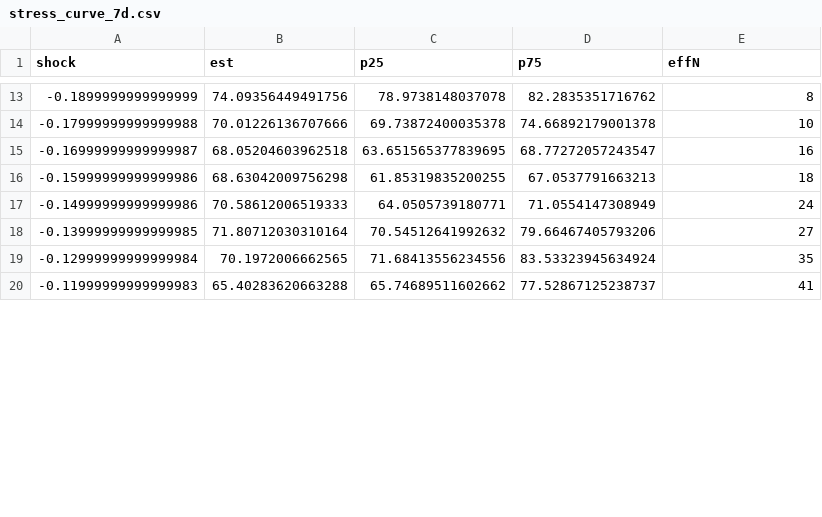
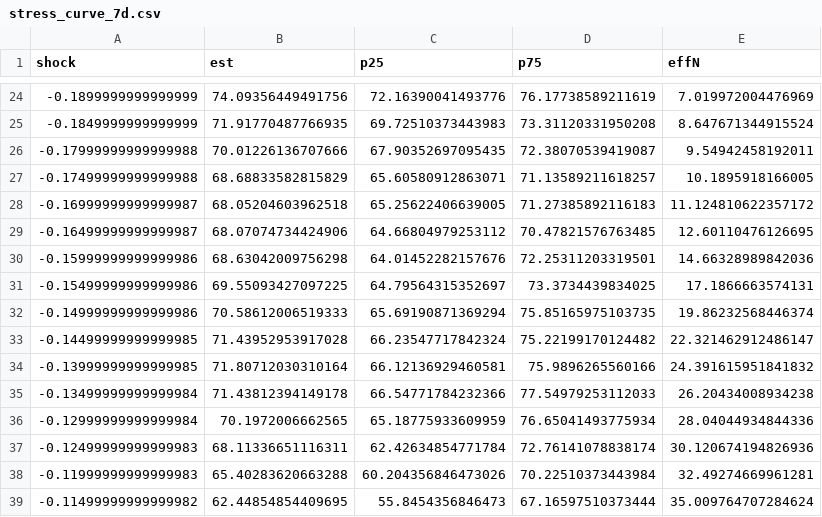
Before and after one commit to Feelinx-crypto/defi-liquidation-risk-visual, a CSV file: data/stress_curve_7d.csv, drawn as a sheet; only a part is shown, gaps mark what is left out; the diff covers the shown part only.

```diff
--- a/data/stress_curve_7d.csv
+++ b/data/stress_curve_7d.csv
@@ -13,8 +24,16 @@ shock,est,p25,p75,effN
--0.1899999999999999,74.09356449491756,78.9738148037078,82.2835351716762,8
--0.17999999999999988,70.01226136707666,69.73872400035378,74.66892179001378,10
--0.16999999999999987,68.05204603962518,63.651565377839695,68.77272057243547,16
--0.15999999999999986,68.63042009756298,61.85319835200255,67.0537791663213,18
--0.14999999999999986,70.58612006519333,64.0505739180771,71.0554147308949,24
--0.13999999999999985,71.80712030310164,70.54512641992632,79.66467405793206,27
--0.12999999999999984,70.1972006662565,71.68413556234556,83.53323945634924,35
--0.11999999999999983,65.40283620663288,65.74689511602662,77.52867125238737,41
+-0.1899999999999999,74.09356449491756,72.16390041493776,76.17738589211619,7.019972004476969
+-0.1849999999999999,71.91770487766935,69.72510373443983,73.31120331950208,8.647671344915524
+-0.17999999999999988,70.01226136707666,67.90352697095435,72.38070539419087,9.54942458192011
+-0.17499999999999988,68.68833582815829,65.60580912863071,71.13589211618257,10.1895918166005
+-0.16999999999999987,68.05204603962518,65.25622406639005,71.27385892116183,11.124810622357172
+-0.16499999999999987,68.07074734424906,64.66804979253112,70.47821576763485,12.60110476126695
+-0.15999999999999986,68.63042009756298,64.01452282157676,72.25311203319501,14.66328989842036
+-0.15499999999999986,69.55093427097225,64.79564315352697,73.3734439834025,17.1866663574131
+-0.14999999999999986,70.58612006519333,65.69190871369294,75.85165975103735,19.86232568446374
+-0.14499999999999985,71.43952953917028,66.23547717842324,75.22199170124482,22.321462912486147
+-0.13999999999999985,71.80712030310164,66.12136929460581,75.9896265560166,24.391615951841832
+-0.13499999999999984,71.43812394149178,66.54771784232366,77.54979253112033,26.20434008934238
+-0.12999999999999984,70.1972006662565,65.18775933609959,76.65041493775934,28.04044934844336
+-0.12499999999999983,68.11336651116311,62.42634854771784,72.76141078838174,30.120674194826936
+-0.11999999999999983,65.40283620663288,60.204356846473026,70.22510373443984,32.49274669961281
+-0.11499999999999982,62.44854854409695,55.8454356846473,67.16597510373444,35.009764707284624
```
Also changed, not shown: 18 added rows and 41 edited cells elsewhere in this file, data/stress_curve_1d.csv, 24 other files.
